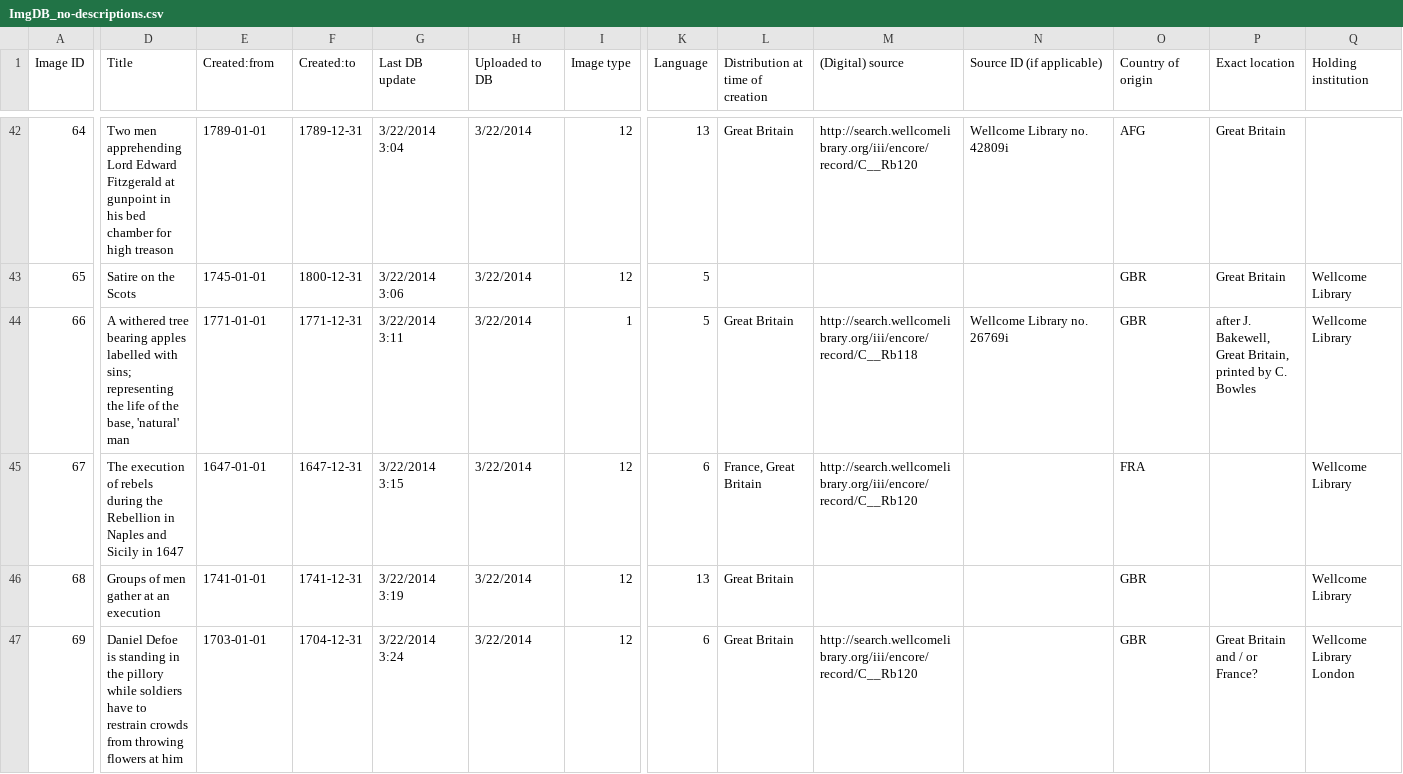
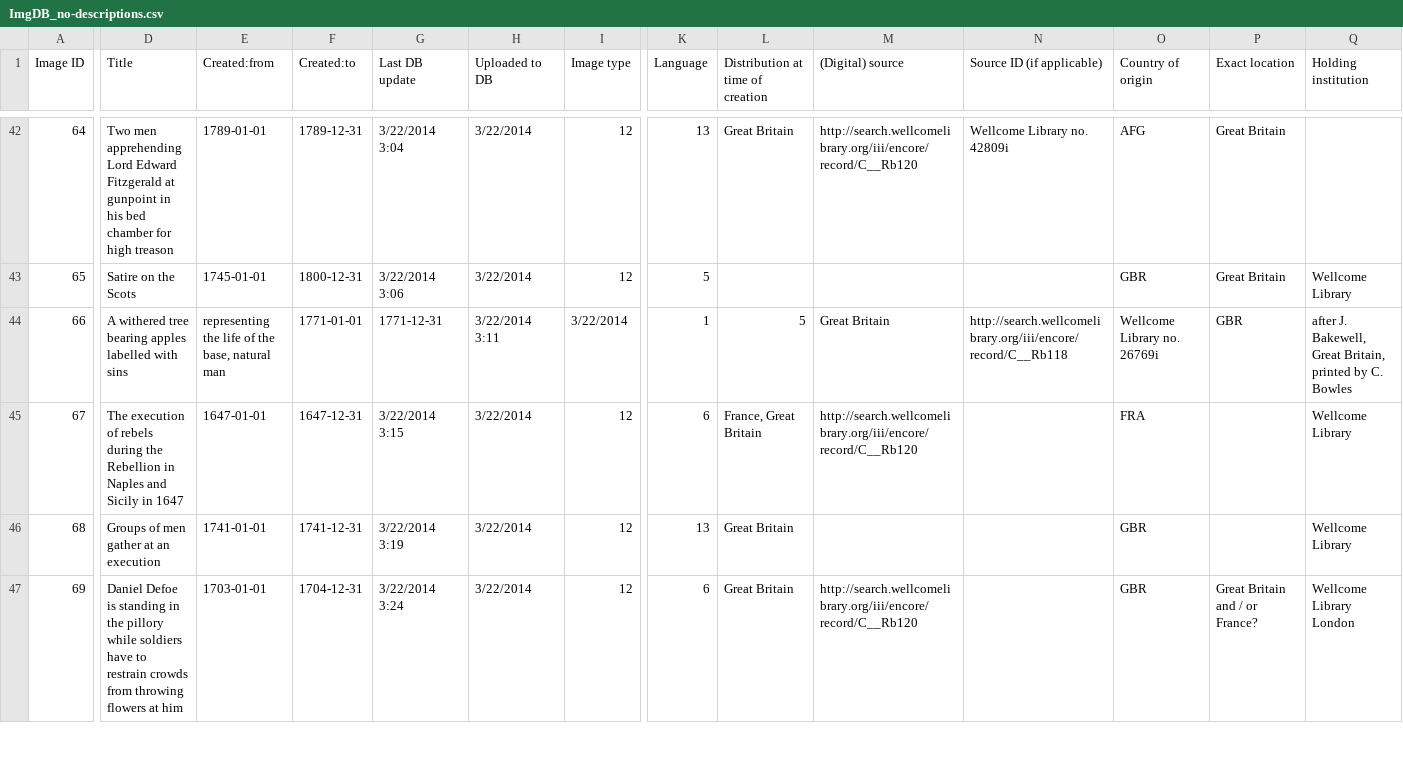
Before and after one commit to MonikaBarget/ImgDB, a CSV file: ImgDB_no-descriptions.csv, drawn as a sheet; only a part is shown, gaps mark what is left out; the diff covers the shown part only; the diff names each change by its address in the sheet, - before the commit and + after, or states it on an @@ line.

Commit message:
Update ImgDB_no-descriptions.csv

```diff
--- a/ImgDB_no-descriptions.csv
+++ b/ImgDB_no-descriptions.csv
-D44 (Title): …labelled with sins; representing the life of the base, 'natural' man
+D44 (Title): …labelled with sins
-E44 (Created:from): 1771-01-01
+E44 (Created:from): representing the life of the base, natural man
-F44 (Created:to): 1771-12-31
+F44 (Created:to): 1771-01-01
-G44 (Last DB update): 3/22/2014 3:11
+G44 (Last DB update): 1771-12-31
-H44 (Uploaded to DB): 3/22/2014
+H44 (Uploaded to DB): 3/22/2014 3:11
-I44 (Image type): 1
+I44 (Image type): 3/22/2014
-K44 (Language): 5
+K44 (Language): 1
-L44 (Distribution at time of creation): Great Britain
+L44 (Distribution at time of creation): 5
-M44 ((Digital) source): http://search.wellcomelibrary.org/iii/encore/record/C__Rb118
+M44 ((Digital) source): Great Britain
-N44 (Source ID (if applicable)): Wellcome Library no. 26769i
+N44 (Source ID (if applicable)): http://search.wellcomelibrary.org/iii/encore/record/C__Rb118
-O44 (Country of origin): GBR
+O44 (Country of origin): Wellcome Library no. 26769i
-P44 (Exact location): after J. Bakewell, Great Britain, printed by C. Bowles
+P44 (Exact location): GBR
-Q44 (Holding institution): Wellcome Library
+Q44 (Holding institution): after J. Bakewell, Great Britain, printed by C. Bowles
```
Also changed, not shown: 5 edited cells elsewhere in this file.
